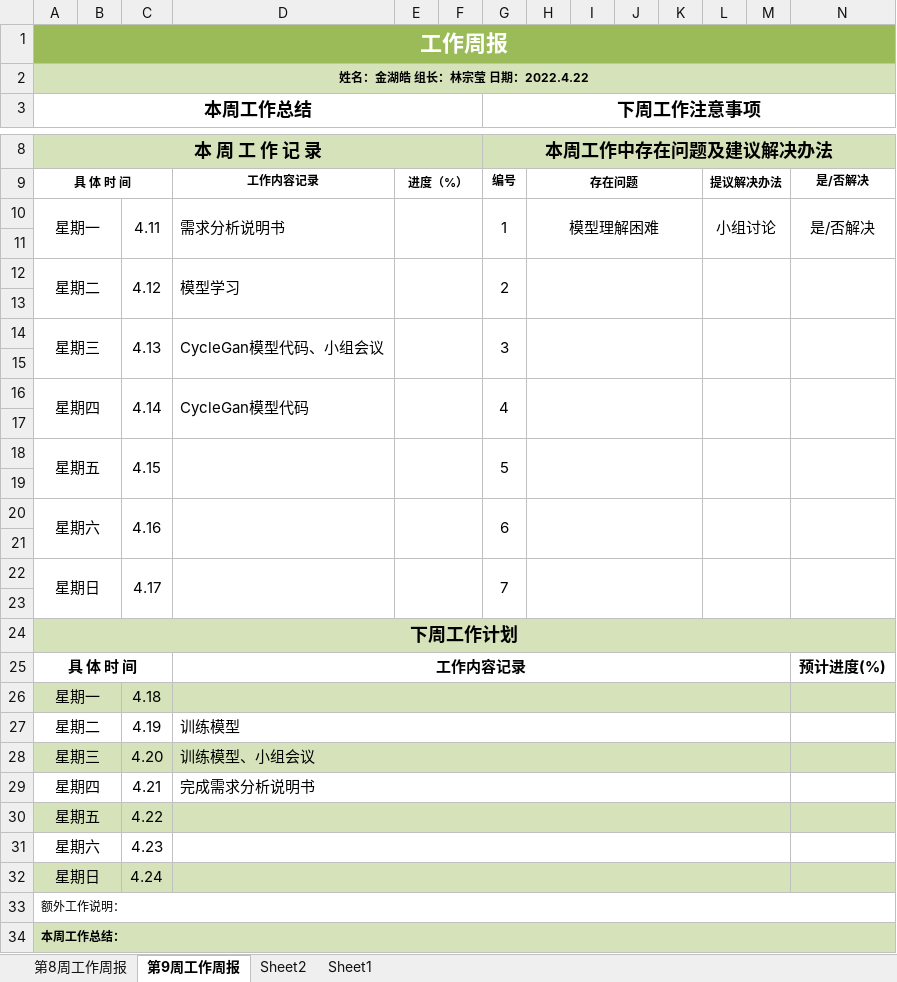
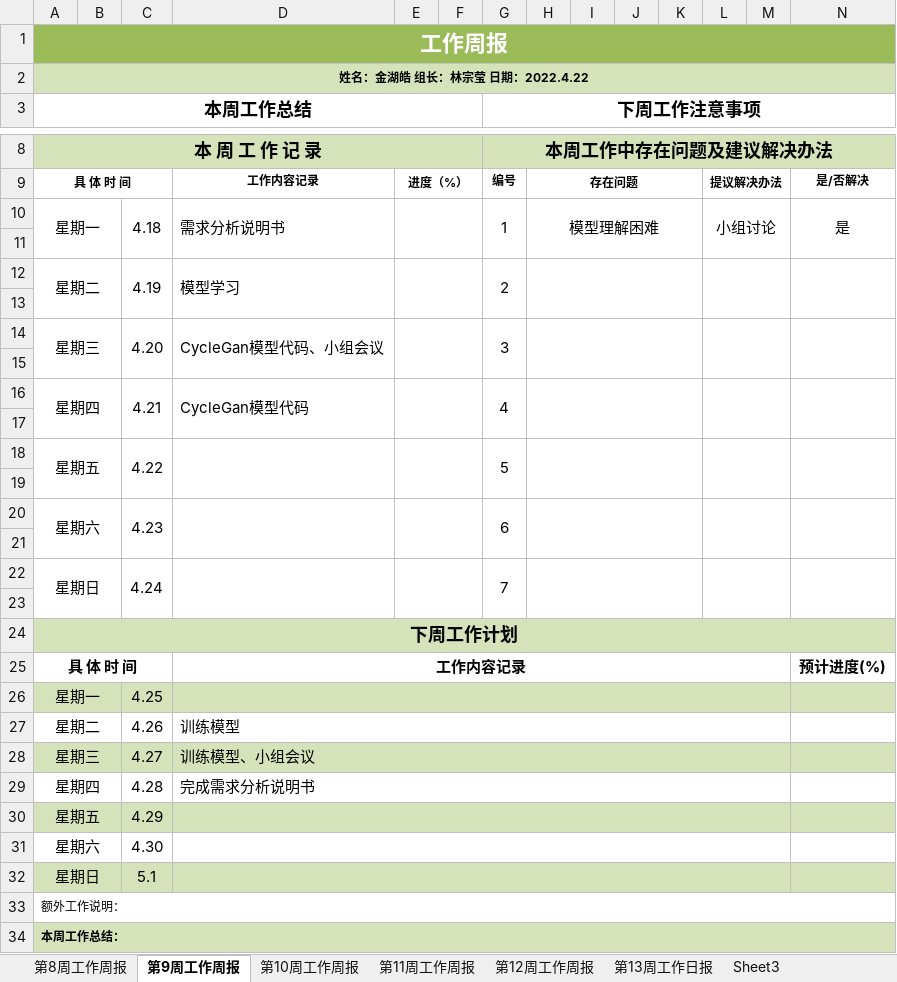
Before and after one commit to Czzmh/StyleTransferApplet, an Excel workbook: 个人周报/金湖皓/金湖皓-个人周报.xlsx, sheet 第9周工作周报, drawn as a sheet; only a part is shown, gaps mark what is left out; values as stored, in another font and other column widths than the file's, no borders; the diff names each change by its address in the sheet, - before the commit and + after, or states it on an @@ line.

```diff
--- a/个人周报/金湖皓/金湖皓-个人周报.xlsx (sheet 第9周工作周报)
+++ b/个人周报/金湖皓/金湖皓-个人周报.xlsx (sheet 第9周工作周报)
-sheet tab: Sheet2
+sheet tab: 第10周工作周报
-sheet tab: Sheet1
+sheet tab: 第11周工作周报
+sheet tab: 第12周工作周报
+sheet tab: 第13周工作日报
+sheet tab: Sheet3
-C10: 4.11
+C10: 4.18
-N10: 是/否解决
+N10: 是
-C12: 4.12
+C12: 4.19
-C14: 4.13
+C14: 4.20
-C16: 4.14
+C16: 4.21
-C18: 4.15
+C18: 4.22
-C20: 4.16
+C20: 4.23
-C22: 4.17
+C22: 4.24
-C26: 4.18
+C26: 4.25
-C27: 4.19
+C27: 4.26
-C28: 4.20
+C28: 4.27
-C29: 4.21
+C29: 4.28
-C30: 4.22
+C30: 4.29
-C31: 4.23
+C31: 4.30
-C32: 4.24
+C32: 5.1
```
Also changed, not shown: sheet 第11周工作周报, sheet 第10周工作周报, charts or pictures.
